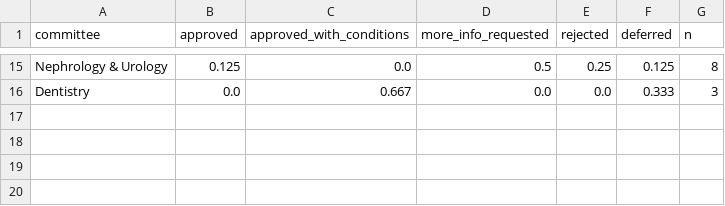
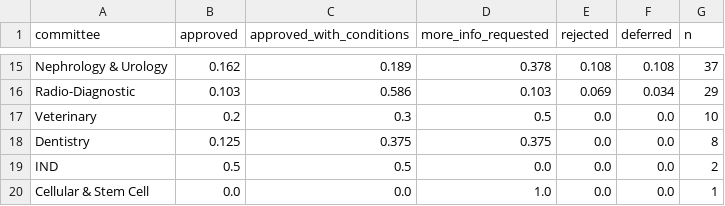
Before and after one commit to Arrav-SP/RegWatch, a CSV file: results/decisions_by_committee.csv, drawn as a sheet; only a part is shown, gaps mark what is left out; addresses are those after the commit; the diff covers the shown part only; the diff names each change by its address in the sheet, - before the commit and + after, or states it on an @@ line.

```diff
--- a/results/decisions_by_committee.csv
+++ b/results/decisions_by_committee.csv
-B15 (approved): 0.125
+B15 (approved): 0.162
-C15 (approved_with_conditions): 0.0
+C15 (approved_with_conditions): 0.189
-D15 (more_info_requested): 0.5
+D15 (more_info_requested): 0.378
-E15 (rejected): 0.25
+E15 (rejected): 0.108
-F15 (deferred): 0.125
+F15 (deferred): 0.108
-G15 (n): 8
+G15 (n): 37
+row 16: Radio-Diagnostic | 0.103 | 0.586 | 0.103 | 0.069 | 0.034 | 29
+row 17: Veterinary | 0.2 | 0.3 | 0.5 | 0.0 | 0.0 | 10
-B18 (approved): 0.0
+B18 (approved): 0.125
-C18 (approved_with_conditions): 0.667
+C18 (approved_with_conditions): 0.375
-D18 (more_info_requested): 0.0
+D18 (more_info_requested): 0.375
-F18 (deferred): 0.333
+F18 (deferred): 0.0
-G18 (n): 3
+G18 (n): 8
+row 19: IND | 0.5 | 0.5 | 0.0 | 0.0 | 0.0 | 2
+row 20: Cellular & Stem Cell | 0.0 | 0.0 | 1.0 | 0.0 | 0.0 | 1
```
Also changed, not shown: 5 added rows, 5 removed rows and 47 edited cells elsewhere in this file, results/decisions_by_request_type.csv, 8 other files.
